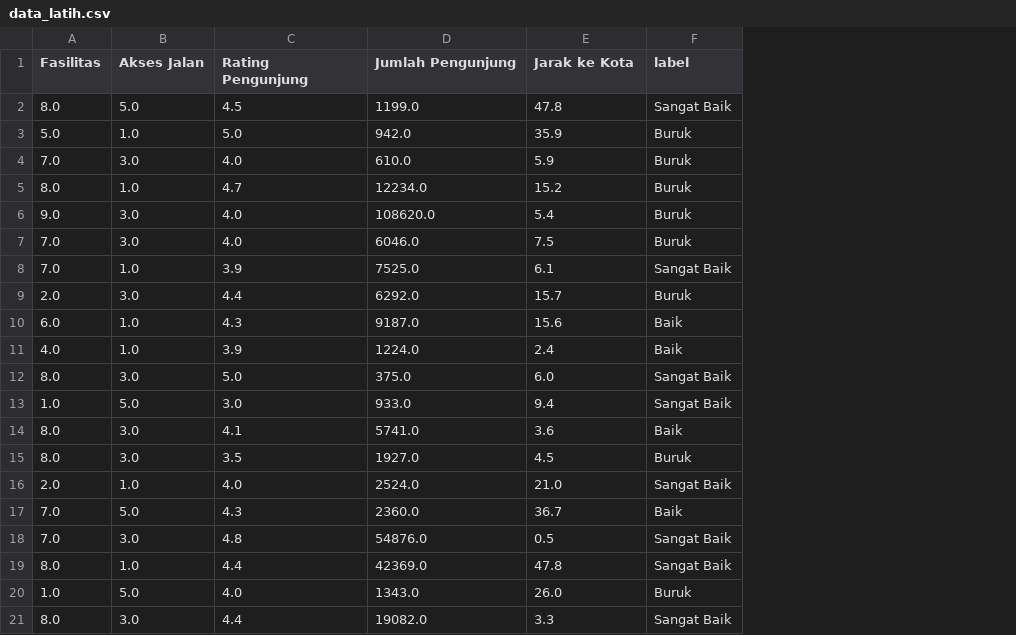
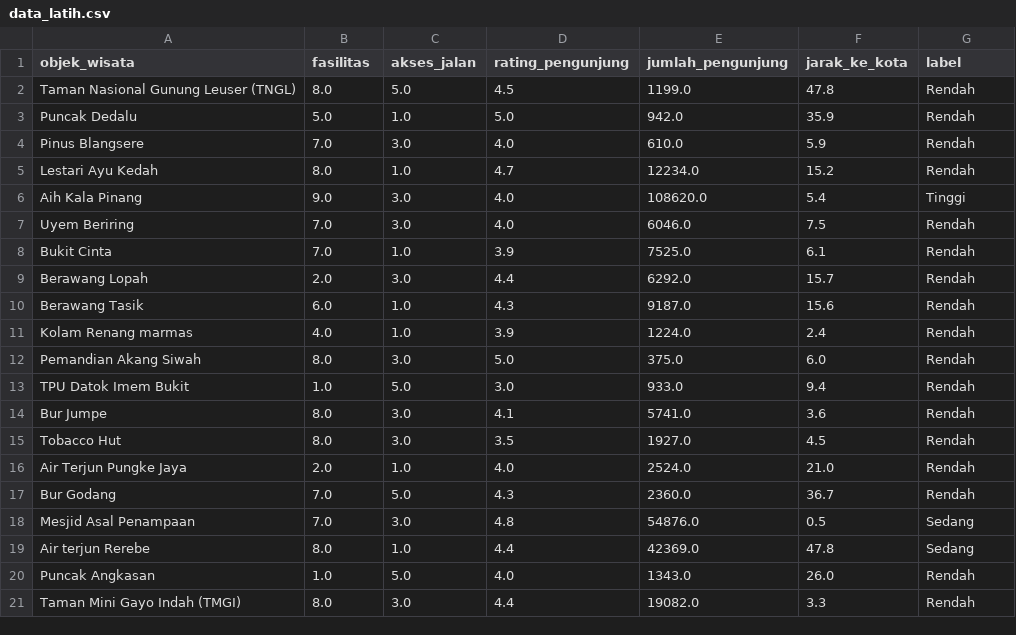
Before and after one commit to Khairul122/wisata_rf, a CSV file: model/data_latih.csv, drawn as a sheet; addresses are those after the commit; the diff names each change by its address in the sheet, - before the commit and + after, or states it on an @@ line.

Commit message:
feat: Add new prediction results page and update data models
- Added a new page for displaying prediction results (`hasil_prediksi`) in `index.php`.
- Updated `data_input.csv`, `data_latih.csv`, and `data_uji.csv` with new data formats and labels.
- Modified model configuration in `model.json` to reflect new labels and features.
- Enhanced the home page with dynamic statistics and recent predictions.
- Improved the prediction input form to handle different criteria types.
- Updated sidebar navigation for better user experience and accessibility.
- Created a new results display page (`hasil-data.php`) for showing classification results with a map integration.
- Added functionality to search and display locations of tourist objects on a map.
- Introduced a new CSV file (`data_random_forest.csv`) for storing model predictions.

```diff
--- a/model/data_latih.csv
+++ b/model/data_latih.csv
+column A (objek_wisata), rows 2-21: Taman Nasional Gunung Leuser (TNGL) | Puncak Dedalu | Pinus Blangsere | Lestari Ayu Kedah | Aih Kala Pinang | Uyem Beriring | Bukit Cinta | Berawang Lopah | Berawang Tasik | Kolam Renang marmas | Pemandian Akang Siwah | TPU Datok Imem Bukit | Bur Jumpe | Tobacco Hut | Air Terjun Pungke Jaya | Bur Godang | Mesjid Asal Penampaan | Air terjun Rerebe | Puncak Angkasan | Taman Mini Gayo Indah (TMGI)
-B1: Fasilitas
+B1: fasilitas
-C1: Akses Jalan
+C1: akses_jalan
-D1: Rating Pengunjung
+D1: rating_pengunjung
-E1: Jumlah Pengunjung
+E1: jumlah_pengunjung
-F1: Jarak ke Kota
+F1: jarak_ke_kota
-G2 (label): Sangat Baik
+G2 (label): Rendah
-G3:G5 (label): Buruk
+G3:G5 (label): Rendah
-G6 (label): Buruk
+G6 (label): Tinggi
-G7 (label): Buruk
+G7 (label): Rendah
-G8 (label): Sangat Baik
+G8 (label): Rendah
-G9 (label): Buruk
+G9 (label): Rendah
-G10:G11 (label): Baik
+G10:G11 (label): Rendah
-G12:G13 (label): Sangat Baik
+G12:G13 (label): Rendah
-G14 (label): Baik
+G14 (label): Rendah
-G15 (label): Buruk
+G15 (label): Rendah
-G16 (label): Sangat Baik
+G16 (label): Rendah
-G17 (label): Baik
+G17 (label): Rendah
-G18:G19 (label): Sangat Baik
+G18:G19 (label): Sedang
-G20 (label): Buruk
+G20 (label): Rendah
-G21 (label): Sangat Baik
+G21 (label): Rendah
```
Also changed, not shown: model/data_uji.csv, 15 other files.
